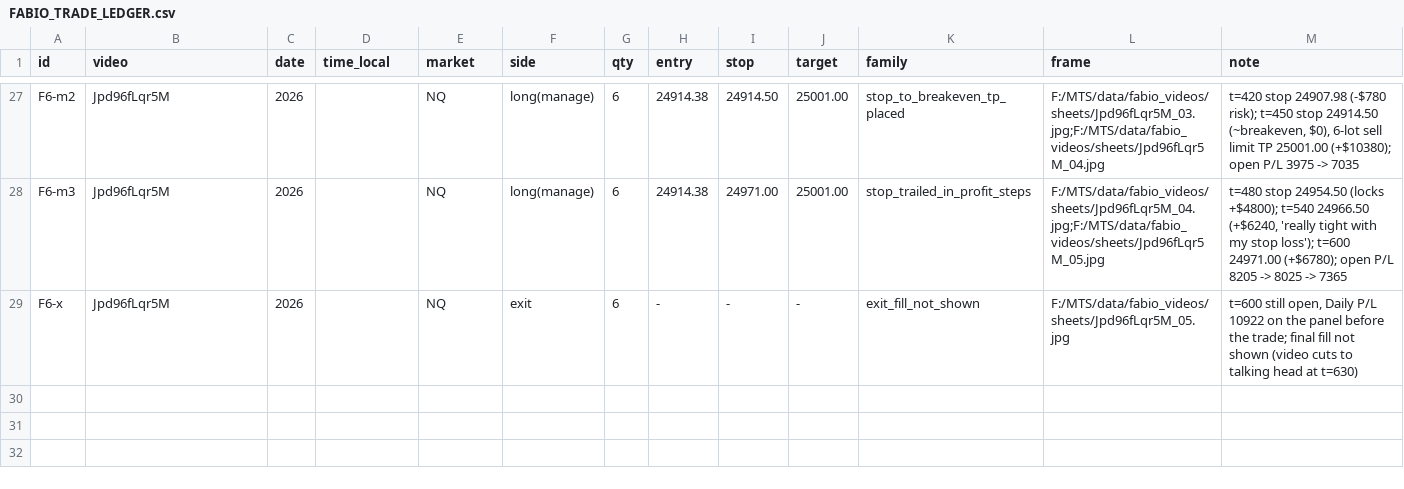
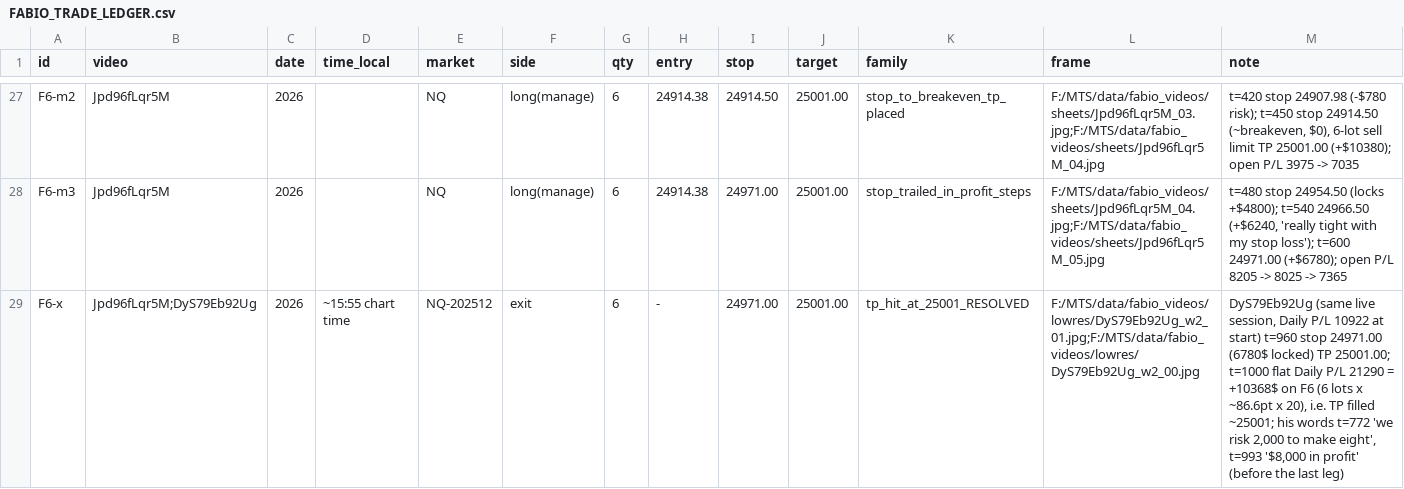
Before and after one commit to jishusharma/mts, a CSV file: MyTradingSys/research/fabio_transfer/FABIO_TRADE_LEDGER.csv, drawn as a sheet; only a part is shown, gaps mark what is left out.

```diff
--- a/MyTradingSys/research/fabio_transfer/FABIO_TRADE_LEDGER.csv
+++ b/MyTradingSys/research/fabio_transfer/FABIO_TRADE_LEDGER.csv
@@ -28,2 +28,2 @@ F6-m2,Jpd96fLqr5M,2026,,NQ,long(manage),6,24914.38,24914.50,25001.00,stop_to_bre
 F6-m3,Jpd96fLqr5M,2026,,NQ,long(manage),6,24914.38,24971.00,25001.00,stop_trailed_in_profit_steps,F:/MTS/data/fabio_videos/sheets/Jpd96fLqr5M_04.jpg;F:/MTS/data/fabio_videos/sheets/Jpd96fLqr5M_05.jpg,"t=480 stop 24954.50 (locks +$4800); t=540 24966.50 (+$6240, 'really tight with my stop loss'); t=600 24971.00 (+$6780); open P/L 8205 -> 8025 -> 7365"
-F6-x,Jpd96fLqr5M,2026,,NQ,exit,6,-,-,-,exit_fill_not_shown,F:/MTS/data/fabio_videos/sheets/Jpd96fLqr5M_05.jpg,"t=600 still open, Daily P/L 10922 on the panel before the trade; final fill not shown (video cuts to talking head at t=630)"
+F6-x,Jpd96fLqr5M;DyS79Eb92Ug,2026,~15:55 chart time,NQ-202512,exit,6,-,24971.00,25001.00,tp_hit_at_25001_RESOLVED,F:/MTS/data/fabio_videos/lowres/DyS79Eb92Ug_w2_01.jpg;F:/MTS/data/fabio_videos/lowres/DyS79Eb92Ug_w2_00.jpg,"DyS79Eb92Ug (same live session, Daily P/L 10922 at start) t=960 stop 24971.00 (6780$ locked) TP 25001.00; t=1000 flat Daily P/L 21290 = +10368$ on F6 (6 lots x ~86.6pt x 20), i.e. TP filled ~25001; his words t=772 'we risk 2,000 to make eight', t=993 '$8,000 in profit' (before the last leg)"
```
Also changed, not shown: 4 other files.
